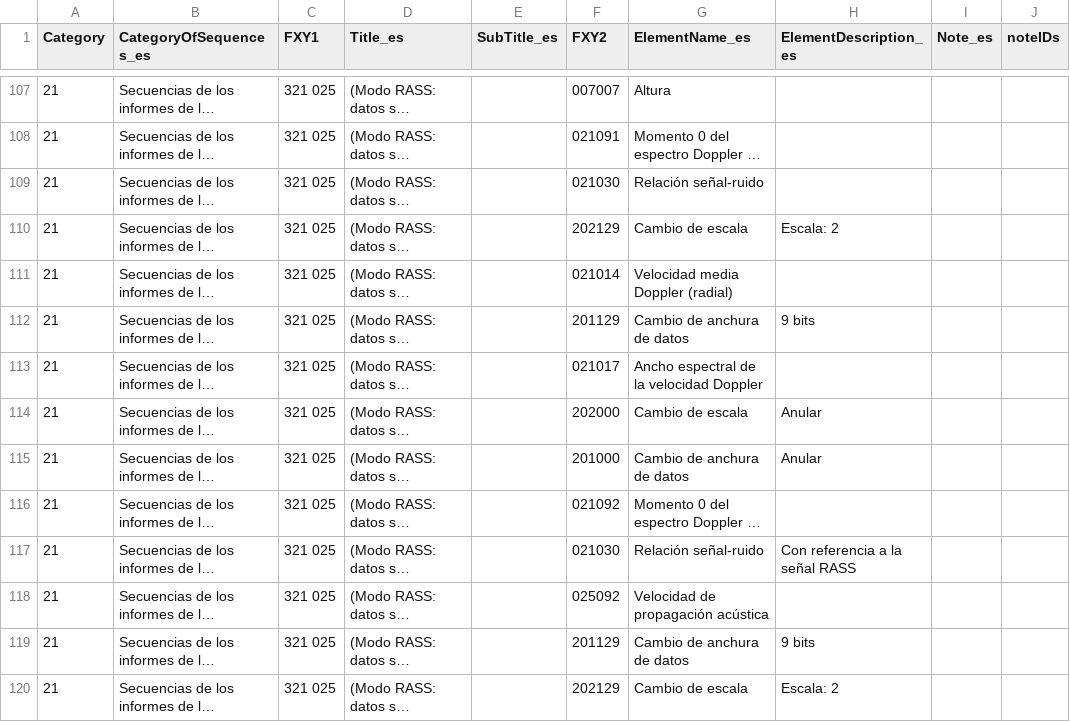
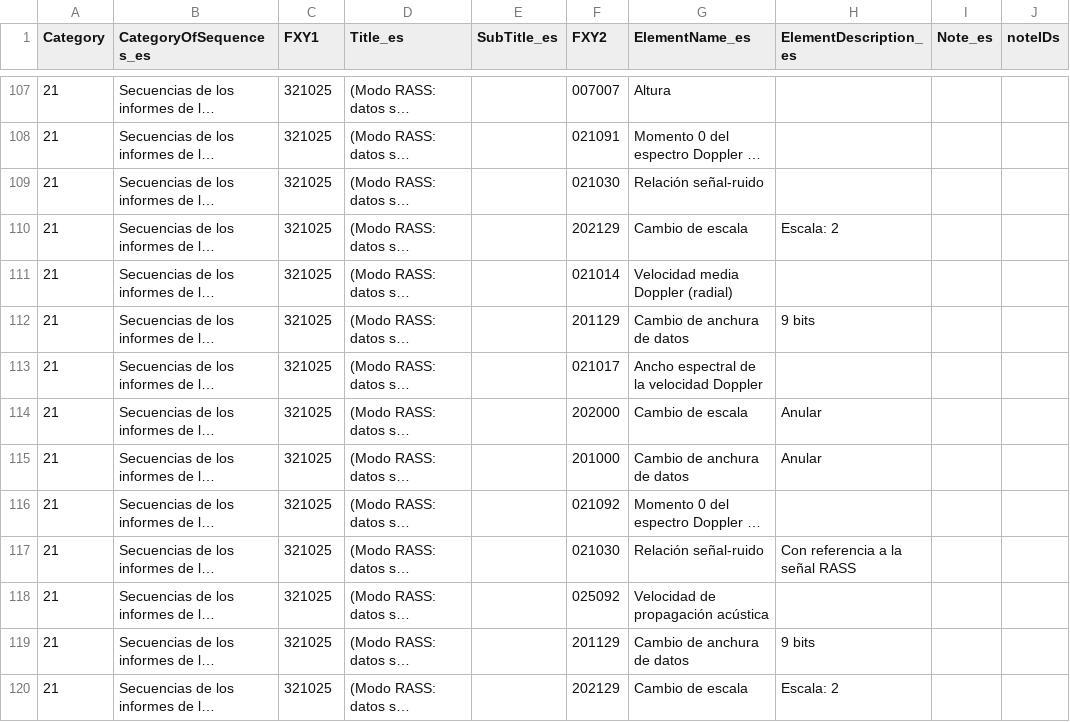
Before and after one commit to amilan17/BUFR4, a CSV file: spanish/table-d/BUFR_TableD_21.csv, drawn as a sheet; only a part is shown, gaps mark what is left out; long unchanged cells end in …; the diff covers the shown part only; the diff names each change by its address in the sheet, - before the commit and + after, or states it on an @@ line.

```diff
--- a/spanish/table-d/BUFR_TableD_21.csv
+++ b/spanish/table-d/BUFR_TableD_21.csv
-C107:C120 (FXY1): 321 025
+C107:C120 (FXY1): 321025
```
Also changed, not shown: 1 added row and 61 edited cells elsewhere in this file.
